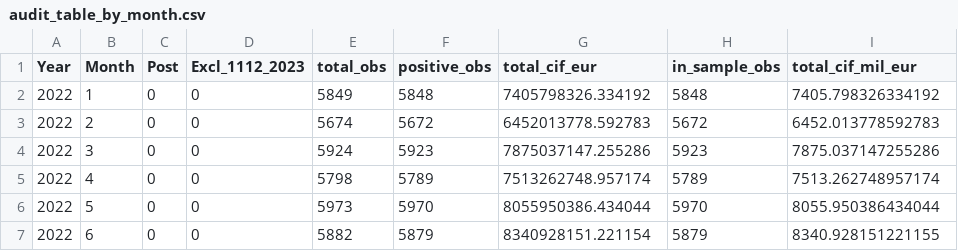
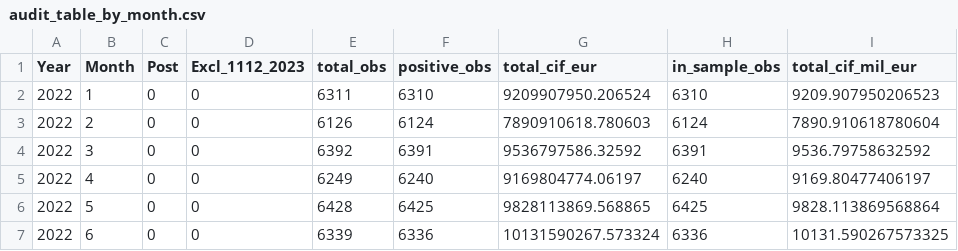
Before and after one commit to justccuong/EuroStat_Data_SR-, a CSV file: processed_data/audit_table_by_month.csv, drawn as a sheet; only a part is shown; the diff covers the shown part only.

```diff
--- a/processed_data/audit_table_by_month.csv
+++ b/processed_data/audit_table_by_month.csv
@@ -1,7 +1,7 @@
 Year,Month,Post,Excl_1112_2023,total_obs,positive_obs,total_cif_eur,in_sample_obs,total_cif_mil_eur
-2022,1,0,0,5849,5848,7405798326.334192,5848,7405.798326334192
-2022,2,0,0,5674,5672,6452013778.592783,5672,6452.013778592783
-2022,3,0,0,5924,5923,7875037147.255286,5923,7875.037147255286
-2022,4,0,0,5798,5789,7513262748.957174,5789,7513.262748957174
-2022,5,0,0,5973,5970,8055950386.434044,5970,8055.950386434044
-2022,6,0,0,5882,5879,8340928151.221154,5879,8340.928151221155
+2022,1,0,0,6311,6310,9209907950.206524,6310,9209.907950206523
+2022,2,0,0,6126,6124,7890910618.780603,6124,7890.910618780604
+2022,3,0,0,6392,6391,9536797586.32592,6391,9536.79758632592
+2022,4,0,0,6249,6240,9169804774.06197,6240,9169.80477406197
+2022,5,0,0,6428,6425,9828113869.568865,6425,9828.113869568864
+2022,6,0,0,6339,6336,10131590267.573324,6336,10131.590267573325
```
Also changed, not shown: 148 edited cells elsewhere in this file, processed_data/audit_table_by_market.csv, 11 other files.
